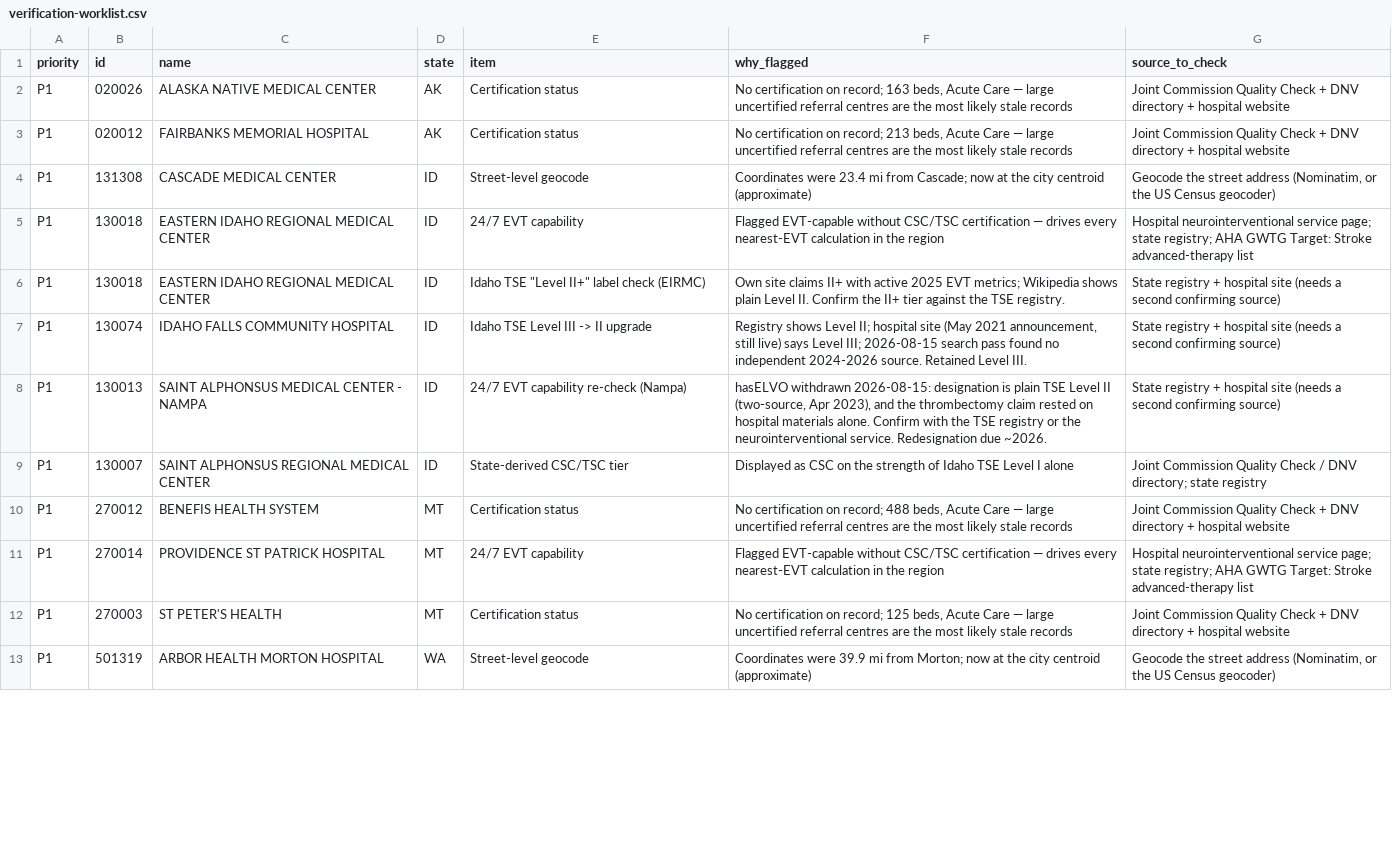
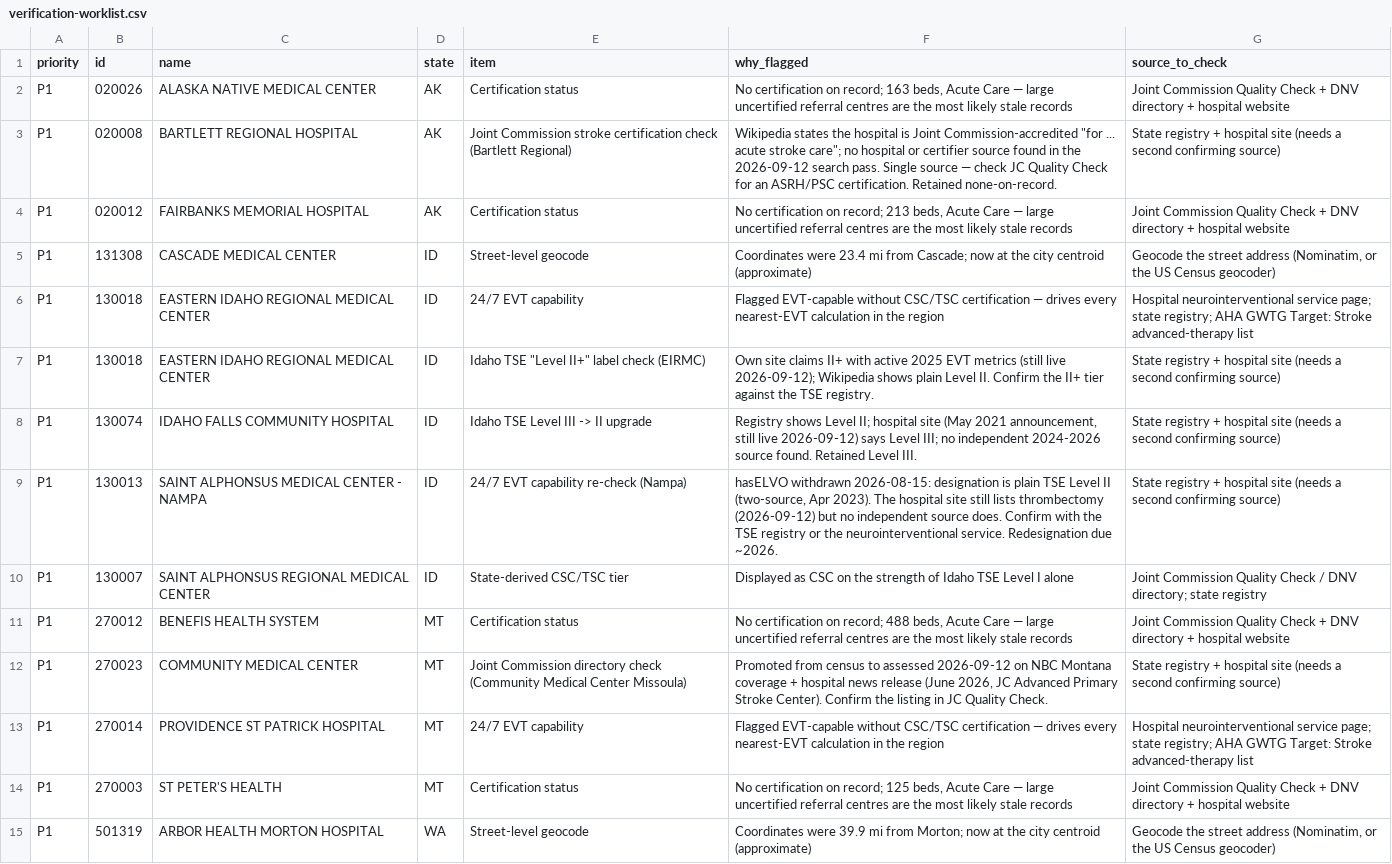
Before and after one commit to rkalani1/telestroke-expansion-map, a CSV file: data/verification-worklist.csv, drawn as a sheet; only a part is shown; the diff covers the shown part only.

```diff
--- a/data/verification-worklist.csv
+++ b/data/verification-worklist.csv
@@ -2,2 +2,3 @@ priority,id,name,state,item,why_flagged,source_to_check
 P1,020026,ALASKA NATIVE MEDICAL CENTER,AK,Certification status,"No certification on record; 163 beds, Acute Care — large uncertified referral centres are the most likely stale records",Joint Commission Quality Check + DNV directory + hospital website
+P1,020008,BARTLETT REGIONAL HOSPITAL,AK,Joint Commission stroke certification check (Bartlett Regional),"Wikipedia states the hospital is Joint Commission-accredited ""for ... acute stroke care""; no hospital or certifier source found in the 2026-09-12 search pass. Single source — check JC Quality Check for an ASRH/PSC certification. Retained none-on-record.",State registry + hospital site (needs a second confirming source)
 P1,020012,FAIRBANKS MEMORIAL HOSPITAL,AK,Certification status,"No certification on record; 213 beds, Acute Care — large uncertified referral centres are the most likely stale records",Joint Commission Quality Check + DNV directory + hospital website
@@ -5,7 +6,8 @@ P1,131308,CASCADE MEDICAL CENTER,ID,Street-level geocode,Coordinates were 23.4 m
 P1,130018,EASTERN IDAHO REGIONAL MEDICAL CENTER,ID,24/7 EVT capability,Flagged EVT-capable without CSC/TSC certification — drives every nearest-EVT calculation in the region,Hospital neurointerventional service page; state registry; AHA GWTG Target: Stroke advanced-therapy list
-P1,130018,EASTERN IDAHO REGIONAL MEDICAL CENTER,ID,"Idaho TSE ""Level II+"" label check (EIRMC)",Own site claims II+ with active 2025 EVT metrics; Wikipedia shows plain Level II. Confirm the II+ tier against the TSE registry.,State registry + hospital site (needs a second confirming source)
-P1,130074,IDAHO FALLS COMMUNITY HOSPITAL,ID,Idaho TSE Level III -> II upgrade,"Registry shows Level II; hospital site (May 2021 announcement, still live) says Level III; 2026-08-15 search pass found no independent 2024-2026 source. Retained Level III.",State registry + hospital site (needs a second confirming source)
-P1,130013,SAINT ALPHONSUS MEDICAL CENTER - NAMPA,ID,24/7 EVT capability re-check (Nampa),"hasELVO withdrawn 2026-08-15: designation is plain TSE Level II (two-source, Apr 2023), and the thrombectomy claim rested on hospital materials alone. Confirm with the TSE registry or the neurointerventional service. Redesignation due ~2026.",State registry + hospital site (needs a second confirming source)
+P1,130018,EASTERN IDAHO REGIONAL MEDICAL CENTER,ID,"Idaho TSE ""Level II+"" label check (EIRMC)",Own site claims II+ with active 2025 EVT metrics (still live 2026-09-12); Wikipedia shows plain Level II. Confirm the II+ tier against the TSE registry.,State registry + hospital site (needs a second confirming source)
+P1,130074,IDAHO FALLS COMMUNITY HOSPITAL,ID,Idaho TSE Level III -> II upgrade,"Registry shows Level II; hospital site (May 2021 announcement, still live 2026-09-12) says Level III; no independent 2024-2026 source found. Retained Level III.",State registry + hospital site (needs a second confirming source)
+P1,130013,SAINT ALPHONSUS MEDICAL CENTER - NAMPA,ID,24/7 EVT capability re-check (Nampa),"hasELVO withdrawn 2026-08-15: designation is plain TSE Level II (two-source, Apr 2023). The hospital site still lists thrombectomy (2026-09-12) but no independent source does. Confirm with the TSE registry or the neurointerventional service. Redesignation due ~2026.",State registry + hospital site (needs a second confirming source)
 P1,130007,SAINT ALPHONSUS REGIONAL MEDICAL CENTER,ID,State-derived CSC/TSC tier,Displayed as CSC on the strength of Idaho TSE Level I alone,Joint Commission Quality Check / DNV directory; state registry
 P1,270012,BENEFIS HEALTH SYSTEM,MT,Certification status,"No certification on record; 488 beds, Acute Care — large uncertified referral centres are the most likely stale records",Joint Commission Quality Check + DNV directory + hospital website
+P1,270023,COMMUNITY MEDICAL CENTER,MT,Joint Commission directory check (Community Medical Center Missoula),"Promoted from census to assessed 2026-09-12 on NBC Montana coverage + hospital news release (June 2026, JC Advanced Primary Stroke Center). Confirm the listing in JC Quality Check.",State registry + hospital site (needs a second confirming source)
 P1,270014,PROVIDENCE ST PATRICK HOSPITAL,MT,24/7 EVT capability,Flagged EVT-capable without CSC/TSC certification — drives every nearest-EVT calculation in the region,Hospital neurointerventional service page; state registry; AHA GWTG Target: Stroke advanced-therapy list
```
Also changed, not shown: 1 added row and 4 edited cells elsewhere in this file, 10 other files.
